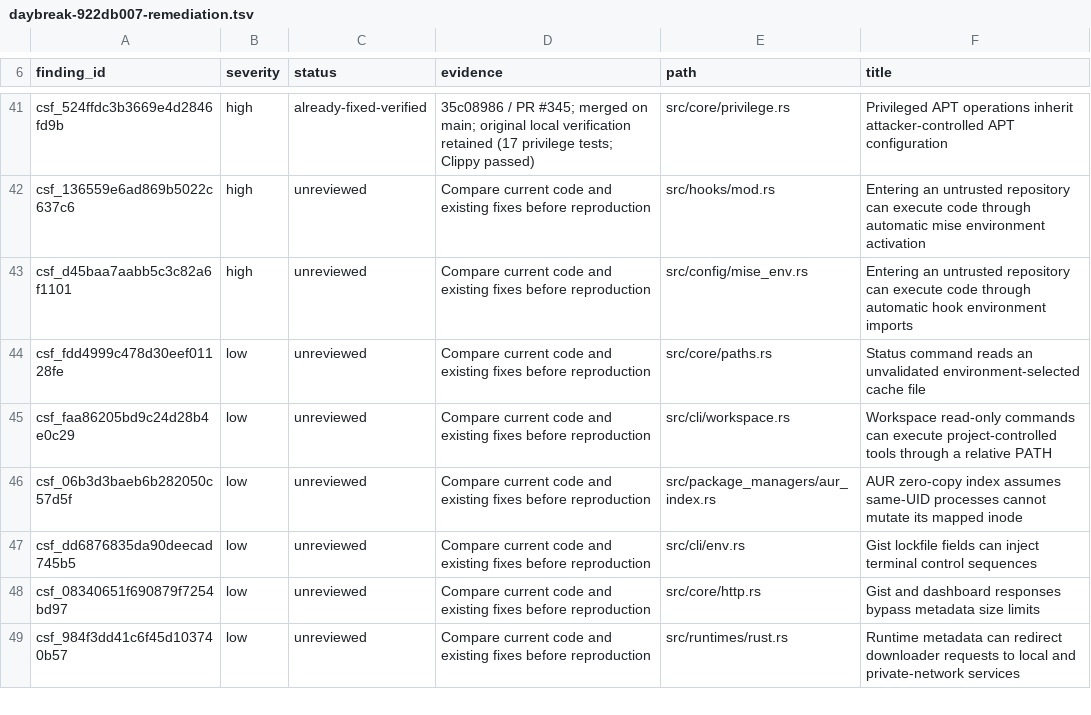
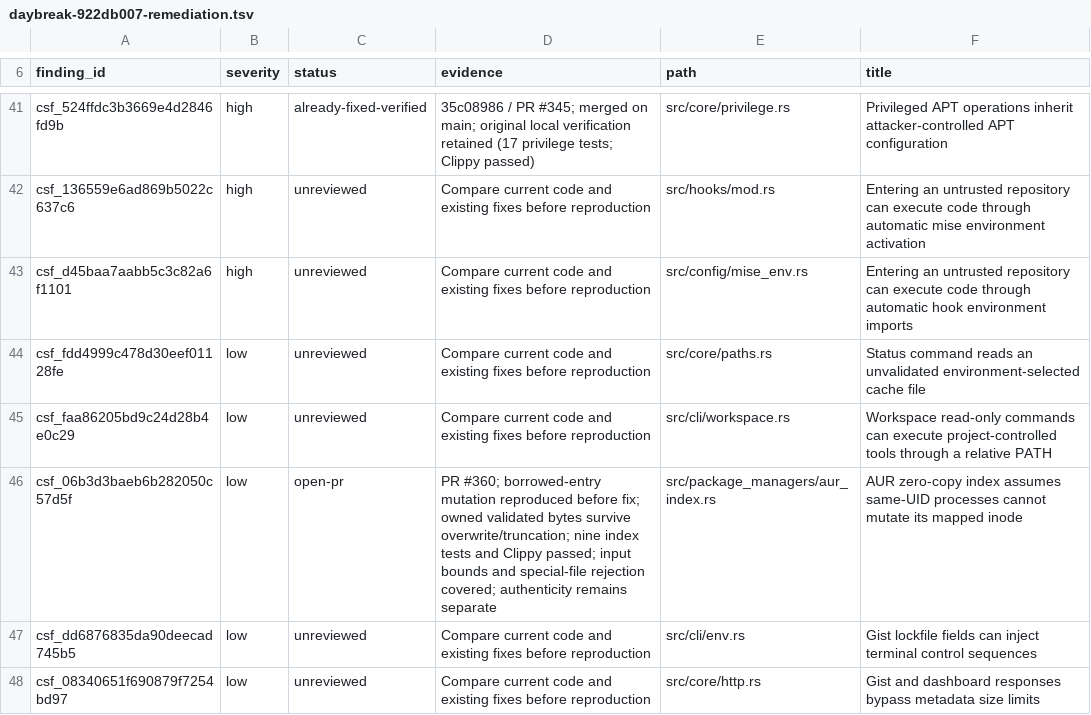
Before and after one commit to PyRo1121/omg, a TSV file: .audit/daybreak-922db007-remediation.tsv, drawn as a sheet; only a part is shown, gaps mark what is left out; the shorter side is filled out with more unchanged rows.

Commit message:
docs(audit): record AUR index snapshot remediation

```diff
--- a/.audit/daybreak-922db007-remediation.tsv
+++ b/.audit/daybreak-922db007-remediation.tsv
@@ -45,3 +45,3 @@ csf_fdd4999c478d30eef01128fe	low	unreviewed	Compare current code and existing fi
 csf_faa86205bd9c24d28b4e0c29	low	unreviewed	Compare current code and existing fixes before reproduction	src/cli/workspace.rs	Workspace read-only commands can execute project-controlled tools through a relative PATH
-csf_06b3d3baeb6b282050c57d5f	low	unreviewed	Compare current code and existing fixes before reproduction	src/package_managers/aur_index.rs	AUR zero-copy index assumes same-UID processes cannot mutate its mapped inode
+csf_06b3d3baeb6b282050c57d5f	low	open-pr	PR #360; borrowed-entry mutation reproduced before fix; owned validated bytes survive overwrite/truncation; nine index tests and Clippy passed; input bounds and special-file rejection covered; authenticity remains separate	src/package_managers/aur_index.rs	AUR zero-copy index assumes same-UID processes cannot mutate its mapped inode
 csf_dd6876835da90deecad745b5	low	unreviewed	Compare current code and existing fixes before reproduction	src/cli/env.rs	Gist lockfile fields can inject terminal control sequences
```
